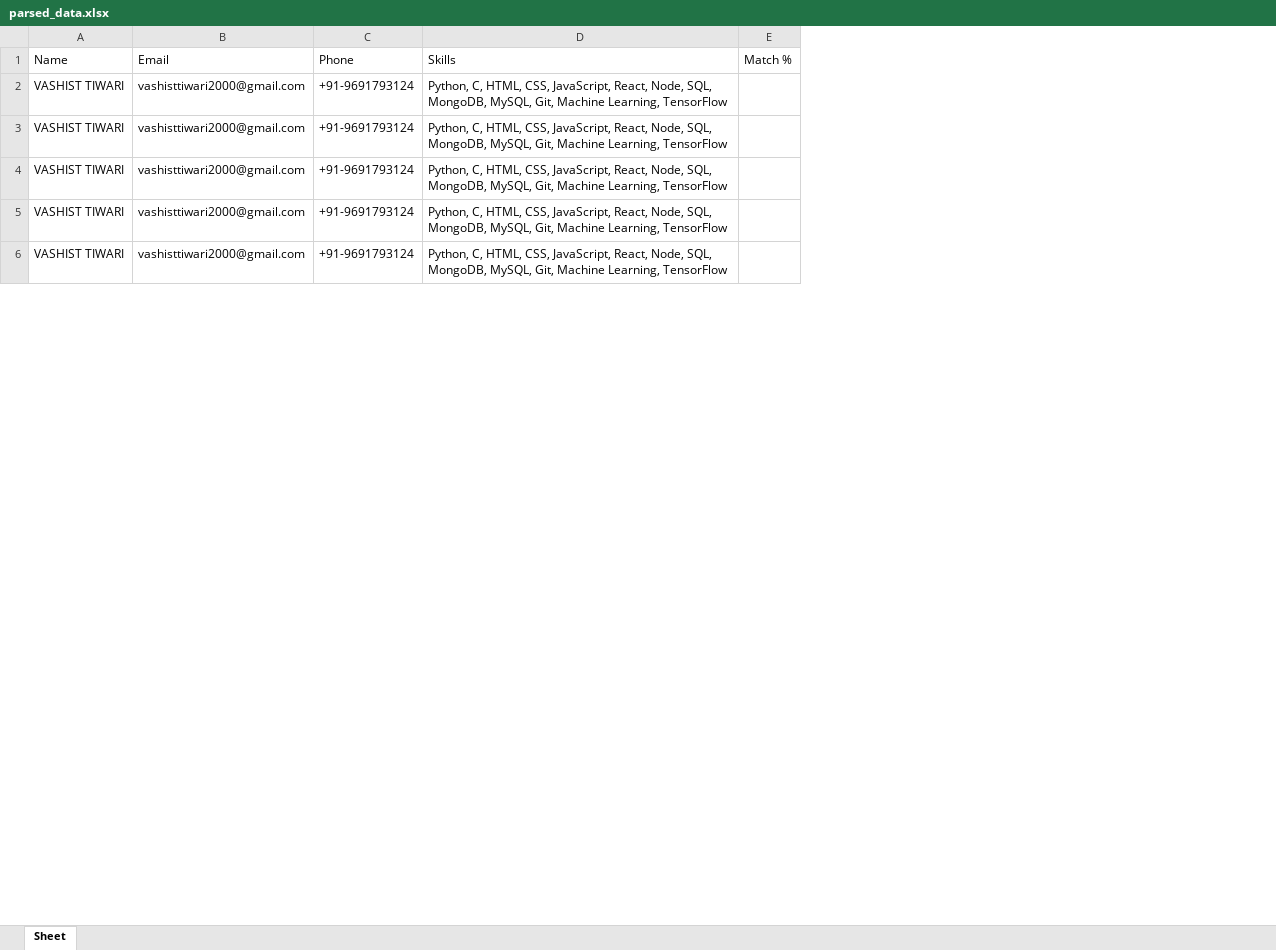
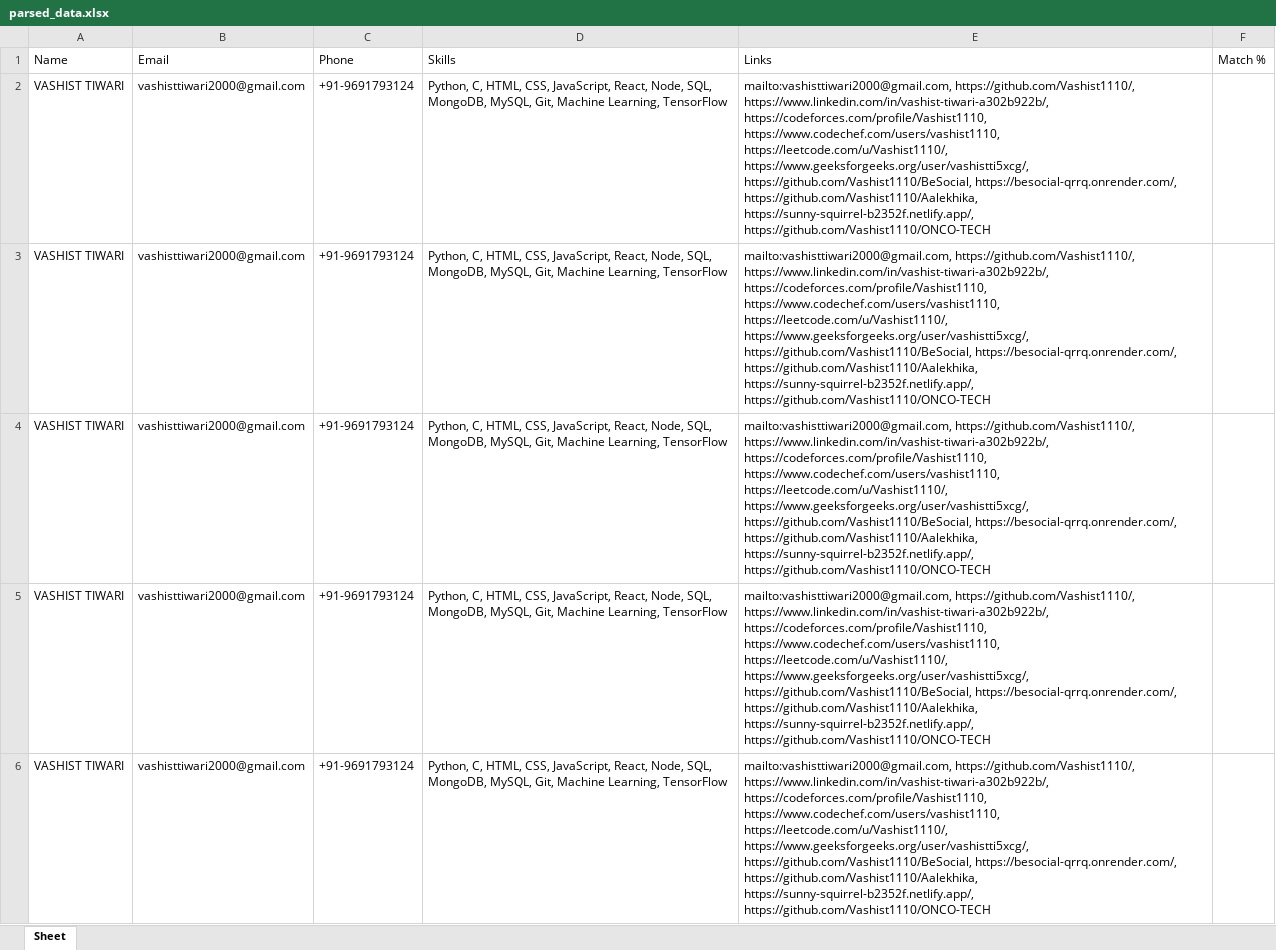
Before and after one commit to Vashist1110/Resume-Parser, an Excel workbook: data/parsed_data.xlsx, sheet Sheet, drawn as a sheet; only a part is shown; values as stored, in another font and other column widths than the file's, no borders; the diff covers the shown part only; the diff names each change by its address in the sheet, - before the commit and + after, or states it on an @@ line.

```diff
--- a/data/parsed_data.xlsx (sheet Sheet)
+++ b/data/parsed_data.xlsx (sheet Sheet)
+column E (Links), rows 2-6: all mailto:vashisttiwari2000@gmail.com, https://github.com/Vashist1110/, https://www.linkedin.com/in/vashist-tiwari-a302b922b/, https://codeforces.com/profile/Vashist1110, https://www.codechef.com/users/vashist1110, https://leetcode.com/u/Vashist1110/, https://www.geeksforgeeks.org/user/vashistti5xcg/, https://github.com/Vashist1110/BeSocial, https://besocial-qrrq.onrender.com/, https://github.com/Vashist1110/Aalekhika, https://sunny-squirrel-b2352f.netlify.app/, https://github.com/Vashist1110/ONCO-TECH
```
Also changed, not shown: 5 added rows elsewhere in this sheet, 9 other files.
